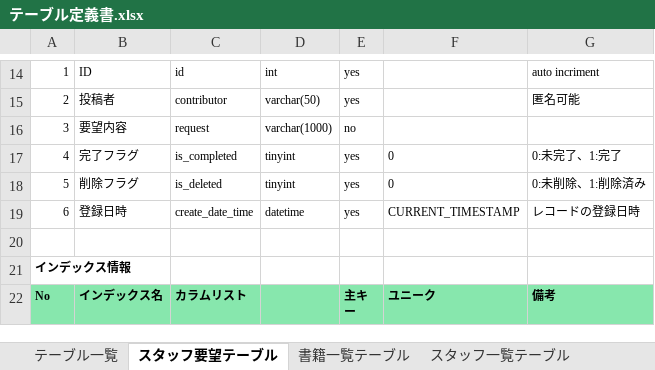
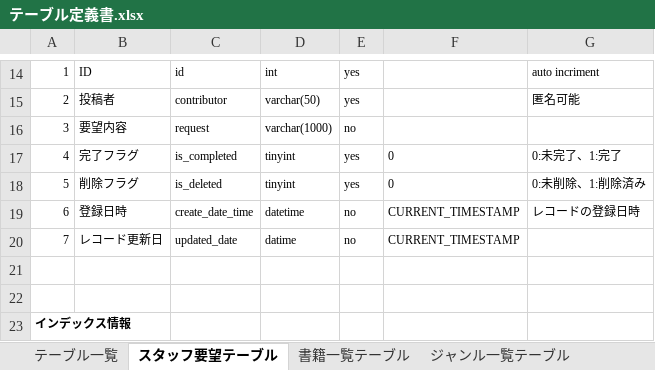
Before and after one commit to kiyounitachifurumaubokuhakirai/BookList, an Excel workbook: doc/詳細設計/テーブル定義書.xlsx, sheet スタッフ要望テーブル, drawn as a sheet; only a part is shown, gaps mark what is left out; the shorter side is filled out with more unchanged rows; values as stored, in another font and other column widths than the file's, no borders; the diff names each change by its address in the sheet, - before the commit and + after, or states it on an @@ line.

```diff
--- a/doc/詳細設計/テーブル定義書.xlsx (sheet スタッフ要望テーブル)
+++ b/doc/詳細設計/テーブル定義書.xlsx (sheet スタッフ要望テーブル)
+sheet tab: ジャンル一覧テーブル
-E19: yes
+E19: no
+row 20: 7 | レコード更新日 | updated_date | datime | no | CURRENT_TIMESTAMP
+row 21: (empty)
```
Also changed, not shown: sheet 書籍一覧テーブル, sheet スタッフ一覧テーブル.
